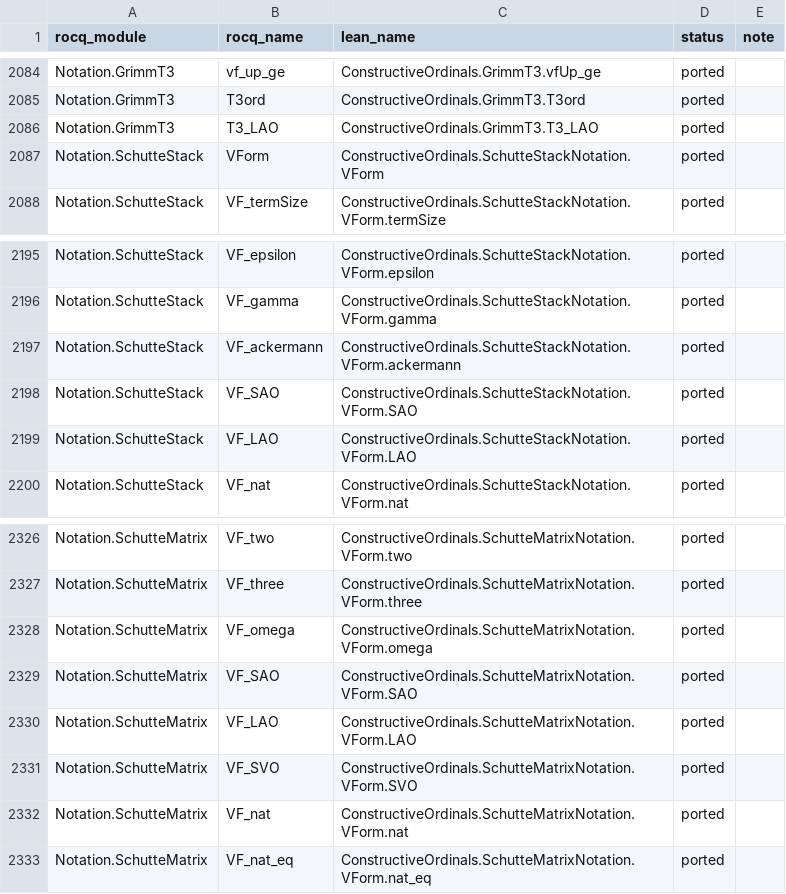
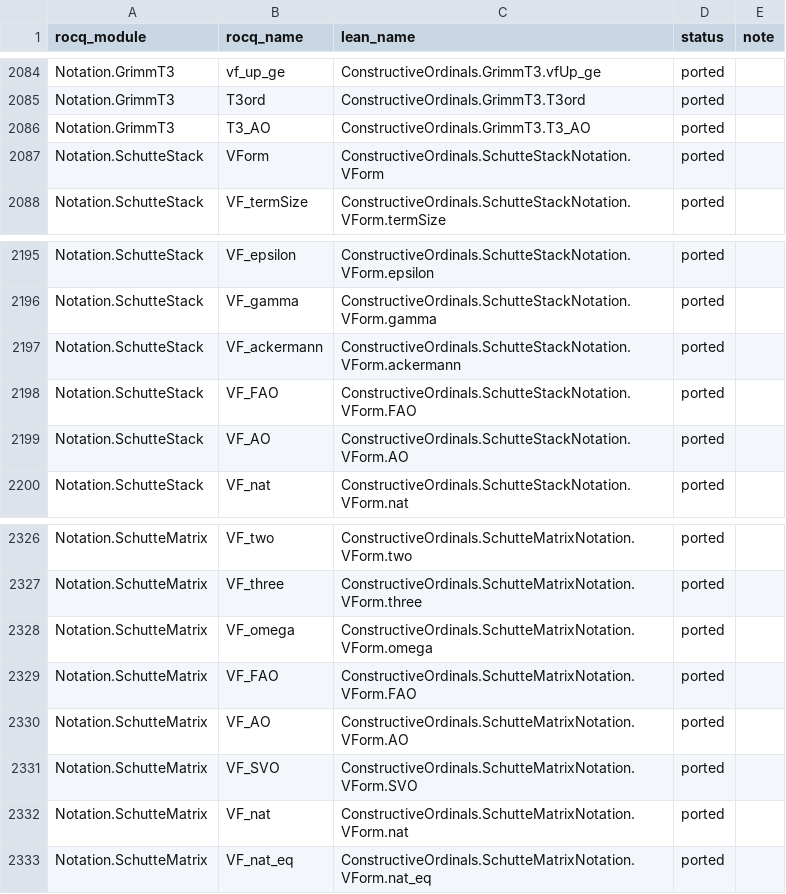
Before and after one commit to robdockins/ordinals, a CSV file: lean/PORTING_MAP.csv, drawn as a sheet; only a part is shown, gaps mark what is left out; the diff covers the shown part only.

```diff
--- a/lean/PORTING_MAP.csv
+++ b/lean/PORTING_MAP.csv
@@ -2085,3 +2085,3 @@ Notation.GrimmT3,vf_up_ge,ConstructiveOrdinals.GrimmT3.vfUp_ge,ported,
 Notation.GrimmT3,T3ord,ConstructiveOrdinals.GrimmT3.T3ord,ported,
-Notation.GrimmT3,T3_LAO,ConstructiveOrdinals.GrimmT3.T3_LAO,ported,
+Notation.GrimmT3,T3_AO,ConstructiveOrdinals.GrimmT3.T3_AO,ported,
 Notation.SchutteStack,VForm,ConstructiveOrdinals.SchutteStackNotation.VForm,ported,
@@ -2197,4 +2197,4 @@ Notation.SchutteStack,VF_gamma,ConstructiveOrdinals.SchutteStackNotation.VForm.g
 Notation.SchutteStack,VF_ackermann,ConstructiveOrdinals.SchutteStackNotation.VForm.ackermann,ported,
-Notation.SchutteStack,VF_SAO,ConstructiveOrdinals.SchutteStackNotation.VForm.SAO,ported,
-Notation.SchutteStack,VF_LAO,ConstructiveOrdinals.SchutteStackNotation.VForm.LAO,ported,
+Notation.SchutteStack,VF_FAO,ConstructiveOrdinals.SchutteStackNotation.VForm.FAO,ported,
+Notation.SchutteStack,VF_AO,ConstructiveOrdinals.SchutteStackNotation.VForm.AO,ported,
 Notation.SchutteStack,VF_nat,ConstructiveOrdinals.SchutteStackNotation.VForm.nat,ported,
@@ -2328,4 +2328,4 @@ Notation.SchutteMatrix,VF_three,ConstructiveOrdinals.SchutteMatrixNotation.VForm
 Notation.SchutteMatrix,VF_omega,ConstructiveOrdinals.SchutteMatrixNotation.VForm.omega,ported,
-Notation.SchutteMatrix,VF_SAO,ConstructiveOrdinals.SchutteMatrixNotation.VForm.SAO,ported,
-Notation.SchutteMatrix,VF_LAO,ConstructiveOrdinals.SchutteMatrixNotation.VForm.LAO,ported,
+Notation.SchutteMatrix,VF_FAO,ConstructiveOrdinals.SchutteMatrixNotation.VForm.FAO,ported,
+Notation.SchutteMatrix,VF_AO,ConstructiveOrdinals.SchutteMatrixNotation.VForm.AO,ported,
 Notation.SchutteMatrix,VF_SVO,ConstructiveOrdinals.SchutteMatrixNotation.VForm.SVO,ported,
```
Also changed, not shown: 28 edited cells elsewhere in this file, 16 other files.
